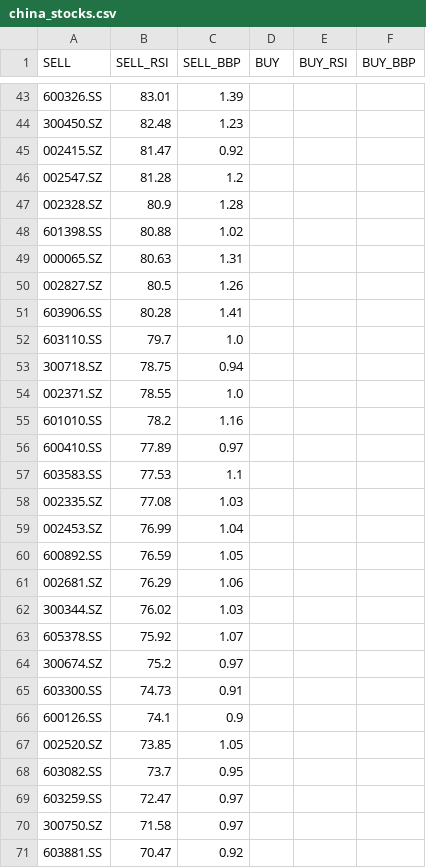
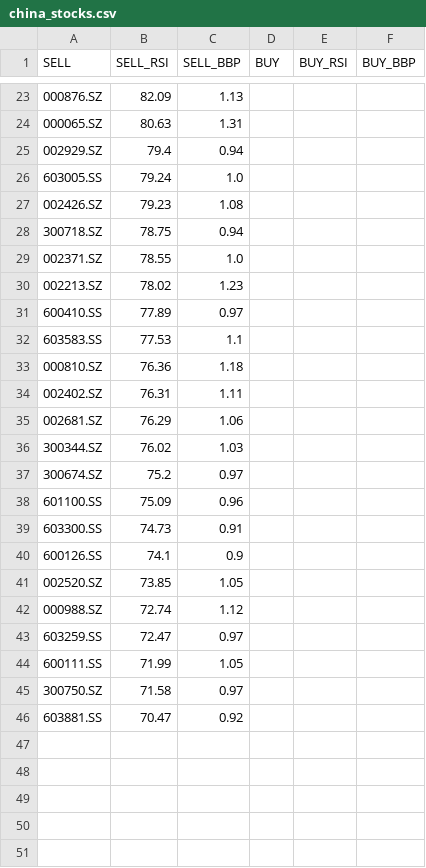
Before and after one commit to stockseer/stockseer.github.io, a CSV file: china_stocks.csv, drawn as a sheet; only a part is shown, gaps mark what is left out; the diff covers the shown part only.

Commit message:
data

```diff
--- a/china_stocks.csv
+++ b/china_stocks.csv
@@ -43,23 +23,17 @@ SELL,SELL_RSI,SELL_BBP,BUY,BUY_RSI,BUY_BBP
-600326.SS,83.01,1.39,,,
-300450.SZ,82.48,1.23,,,
-002415.SZ,81.47,0.92,,,
-002547.SZ,81.28,1.2,,,
-002328.SZ,80.9,1.28,,,
-601398.SS,80.88,1.02,,,
+000876.SZ,82.09,1.13,,,
 000065.SZ,80.63,1.31,,,
-002827.SZ,80.5,1.26,,,
-603906.SS,80.28,1.41,,,
-603110.SS,79.7,1.0,,,
+002929.SZ,79.4,0.94,,,
+603005.SS,79.24,1.0,,,
+002426.SZ,79.23,1.08,,,
 300718.SZ,78.75,0.94,,,
 002371.SZ,78.55,1.0,,,
-601010.SS,78.2,1.16,,,
+002213.SZ,78.02,1.23,,,
 600410.SS,77.89,0.97,,,
 603583.SS,77.53,1.1,,,
-002335.SZ,77.08,1.03,,,
-002453.SZ,76.99,1.04,,,
-600892.SS,76.59,1.05,,,
+000810.SZ,76.36,1.18,,,
+002402.SZ,76.31,1.11,,,
 002681.SZ,76.29,1.06,,,
 300344.SZ,76.02,1.03,,,
-605378.SS,75.92,1.07,,,
 300674.SZ,75.2,0.97,,,
+601100.SS,75.09,0.96,,,
 603300.SS,74.73,0.91,,,
@@ -67,4 +41,5 @@ SELL,SELL_RSI,SELL_BBP,BUY,BUY_RSI,BUY_BBP
 002520.SZ,73.85,1.05,,,
-603082.SS,73.7,0.95,,,
+000988.SZ,72.74,1.12,,,
 603259.SS,72.47,0.97,,,
+600111.SS,71.99,1.05,,,
 300750.SZ,71.58,0.97,,,
```
Also changed, not shown: 2 added rows, 22 removed rows and 6 edited cells elsewhere in this file, usa_stocks.csv.
